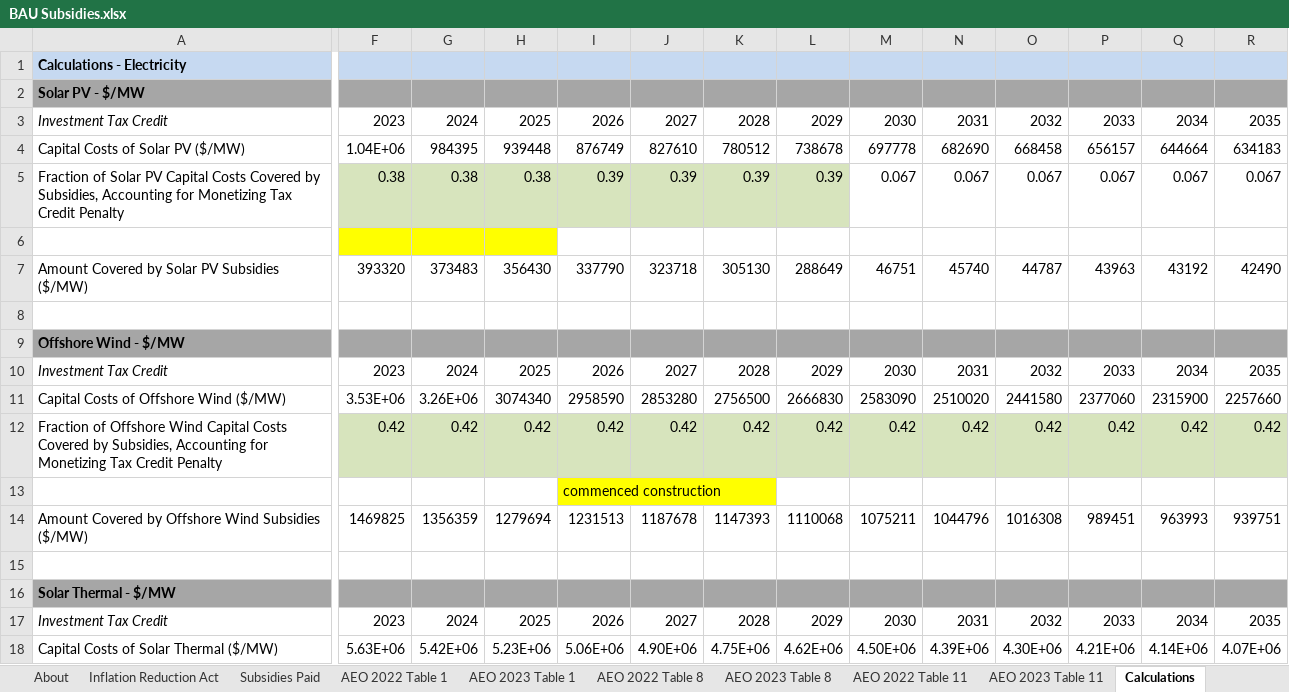
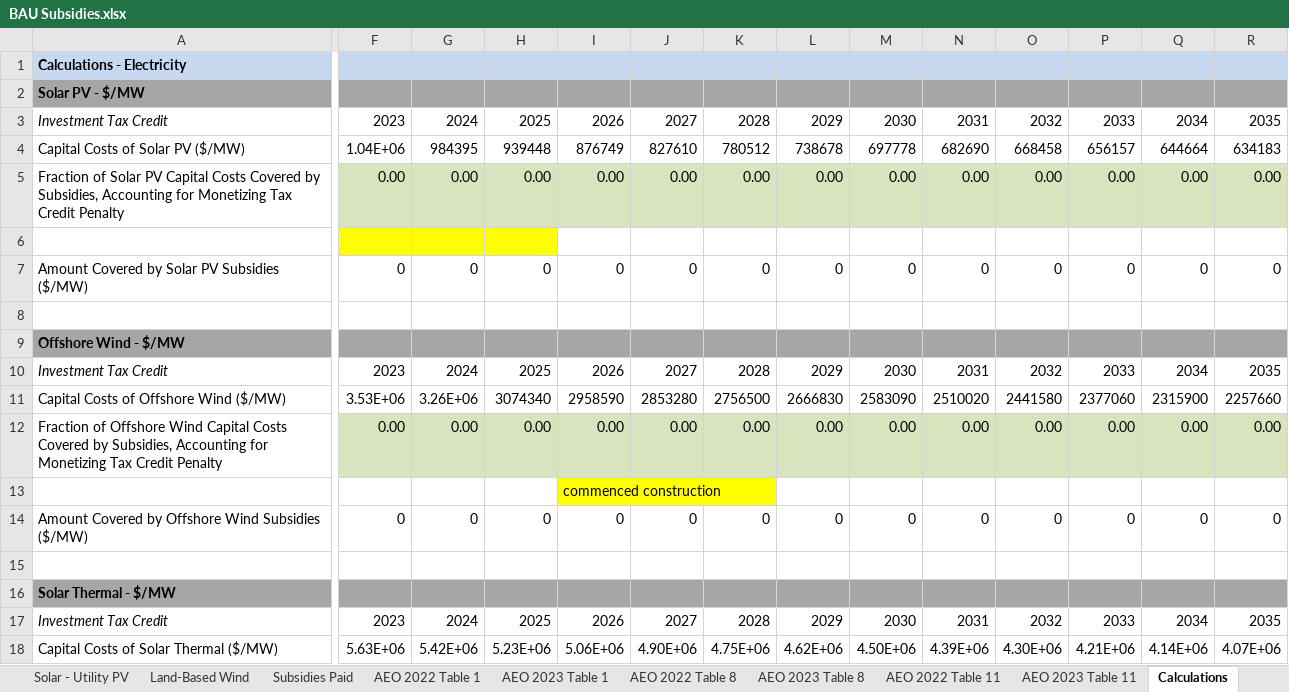
Before and after one commit to EnergyInnovation/eps-alabama, an Excel workbook: InputData/fuels/BS/BAU Subsidies.xlsx, sheet Calculations, drawn as a sheet; only a part is shown, gaps mark what is left out; values as stored, in another font and other column widths than the file's, no borders; removed rows and columns are numbered as before the commit, all else as after; rows hold the shown columns only; the diff covers the shown part only; the diff names each change by its address in the sheet, - before the commit and + after, or states it on an @@ line.

```diff
--- a/InputData/fuels/BS/BAU Subsidies.xlsx (sheet Calculations)
+++ b/InputData/fuels/BS/BAU Subsidies.xlsx (sheet Calculations)
+sheet tab: Solar - Utility PV
+sheet tab: Land-Based Wind
-row 5: Fraction of Solar PV Capital Costs Covered by Subsidies, Accounting for Monetizing Tax Credit Penalty | 0.38 | 0.38 | 0.38 | 0.39 | 0.39 | 0.39 | 0.39 | 0.067 | 0.067 | 0.067 | 0.067 | 0.067 | 0.067
+row 5: Fraction of Solar PV Capital Costs Covered by Subsidies, Accounting for Monetizing Tax Credit Penalty | 0.00 | 0.00 | 0.00 | 0.00 | 0.00 | 0.00 | 0.00 | 0.00 | 0.00 | 0.00 | 0.00 | 0.00 | 0.00
-row 7: Amount Covered by Solar PV Subsidies ($/MW) | 393320 | 373483 | 356430 | 337790 | 323718 | 305130 | 288649 | 46751 | 45740 | 44787 | 43963 | 43192 | 42490
+row 7: Amount Covered by Solar PV Subsidies ($/MW) | 0 | 0 | 0 | 0 | 0 | 0 | 0 | 0 | 0 | 0 | 0 | 0 | 0
-F12: 0.42
+F12: 0.00
-G12: 0.42
+G12: 0.00
-H12: 0.42
+H12: 0.00
-I12: 0.42
+I12: 0.00
-J12: 0.42
+J12: 0.00
-K12: 0.42
+K12: 0.00
-L12: 0.42
+L12: 0.00
-M12: 0.42
+M12: 0.00
-N12: 0.42
+N12: 0.00
-O12: 0.42
+O12: 0.00
-P12: 0.42
+P12: 0.00
-Q12: 0.42
+Q12: 0.00
-R12: 0.42
+R12: 0.00
-F14: 1469825
+F14: 0
-G14: 1356359
+G14: 0
-H14: 1279694
+H14: 0
-I14: 1231513
+I14: 0
-J14: 1187678
+J14: 0
-K14: 1147393
+K14: 0
-L14: 1110068
+L14: 0
-M14: 1075211
+M14: 0
-N14: 1044796
+N14: 0
-O14: 1016308
+O14: 0
-P14: 989451
+P14: 0
-Q14: 963993
+Q14: 0
-R14: 939751
+R14: 0
```
Also changed, not shown: 4 added rows, 4 removed rows, 6 edited cells and cell formats elsewhere in this sheet, sheet Inflation Reduction Act, sheet BS-BSpUEO, sheet BS-BSpUECB, sheet About, other sheet tabs, formulas that keep their value, charts or pictures, InputData/elec/BRPSDbS/BAU RPS Data by Subregion.xlsx, InputData/elec/ESUfRaLCD/Elec Sources Used for Rlbty and Lst Cst Dsptch.xlsx, 55 other files.
